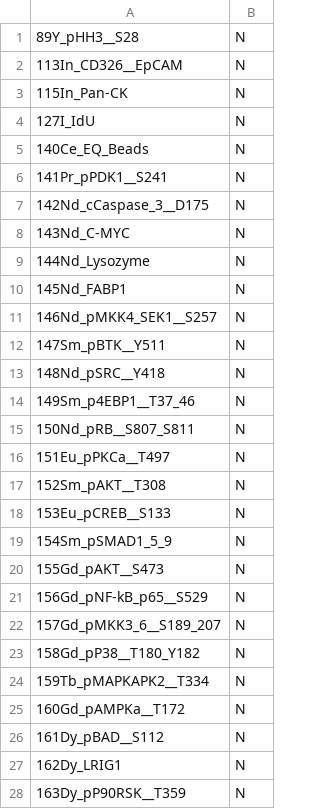
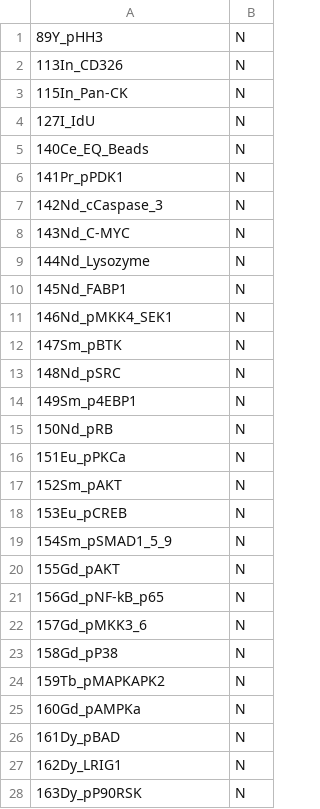
Before and after one commit to TAPE-Lab/CyGNAL, a CSV file: Workflow/output/1-data_preprocess/panel_markers.csv, drawn as a sheet; only a part is shown; the diff covers the shown part only.

Commit message:
Sample panel

```diff
--- a/Workflow/output/1-data_preprocess/panel_markers.csv
+++ b/Workflow/output/1-data_preprocess/panel_markers.csv
@@ -1,3 +1,3 @@
-89Y_pHH3__S28,N
-113In_CD326__EpCAM,N
+89Y_pHH3,N
+113In_CD326,N
 115In_Pan-CK,N
@@ -5,4 +5,4 @@
 140Ce_EQ_Beads,N
-141Pr_pPDK1__S241,N
-142Nd_cCaspase_3__D175,N
+141Pr_pPDK1,N
+142Nd_cCaspase_3,N
 143Nd_C-MYC,N
@@ -10,19 +10,19 @@
 145Nd_FABP1,N
-146Nd_pMKK4_SEK1__S257,N
-147Sm_pBTK__Y511,N
-148Nd_pSRC__Y418,N
-149Sm_p4EBP1__T37_46,N
-150Nd_pRB__S807_S811,N
-151Eu_pPKCa__T497,N
-152Sm_pAKT__T308,N
-153Eu_pCREB__S133,N
+146Nd_pMKK4_SEK1,N
+147Sm_pBTK,N
+148Nd_pSRC,N
+149Sm_p4EBP1,N
+150Nd_pRB,N
+151Eu_pPKCa,N
+152Sm_pAKT,N
+153Eu_pCREB,N
 154Sm_pSMAD1_5_9,N
-155Gd_pAKT__S473,N
-156Gd_pNF-kB_p65__S529,N
-157Gd_pMKK3_6__S189_207,N
-158Gd_pP38__T180_Y182,N
-159Tb_pMAPKAPK2__T334,N
-160Gd_pAMPKa__T172,N
-161Dy_pBAD__S112,N
+155Gd_pAKT,N
+156Gd_pNF-kB_p65,N
+157Gd_pMKK3_6,N
+158Gd_pP38,N
+159Tb_pMAPKAPK2,N
+160Gd_pAMPKa,N
+161Dy_pBAD,N
 162Dy_LRIG1,N
-163Dy_pP90RSK__T359,N
+163Dy_pP90RSK,N
```
Also changed, not shown: 7 edited cells elsewhere in this file.
